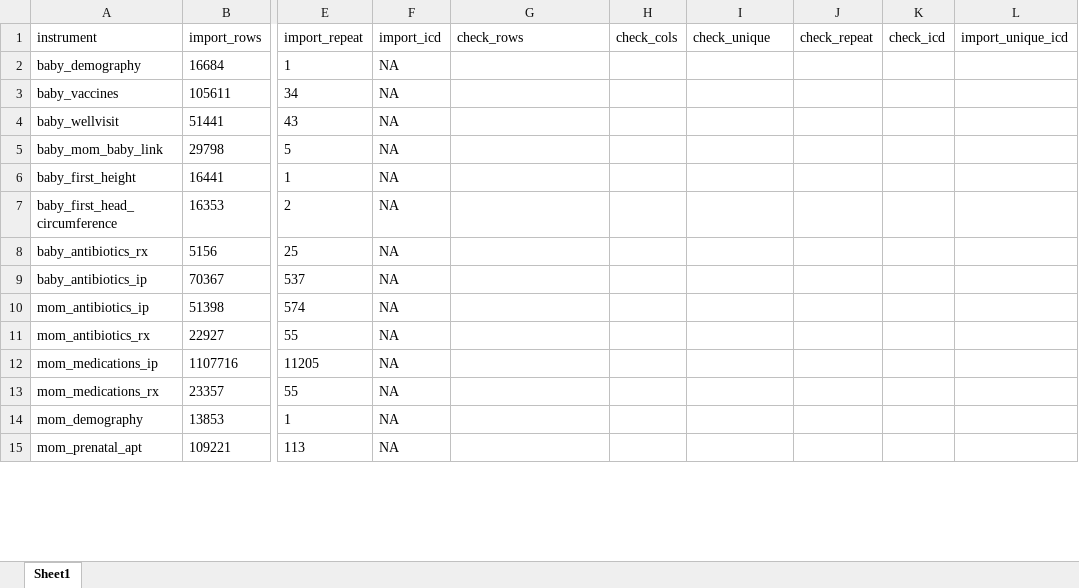
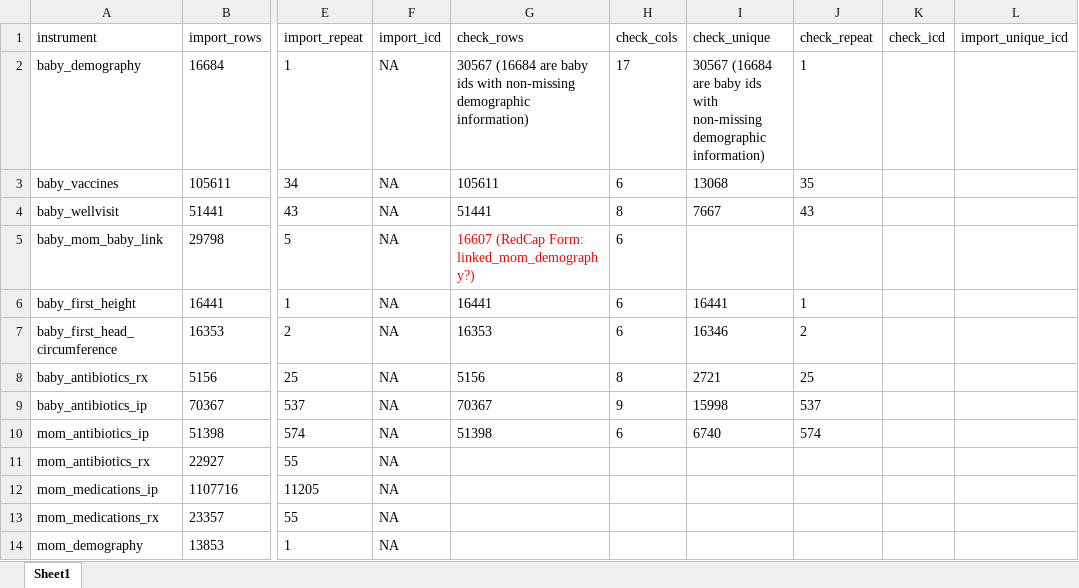
Before and after one commit to lemaslab/pediatric-abx-mod, an Excel workbook: check/redcap_checks.xlsx, sheet Sheet1, drawn as a sheet; only a part is shown, gaps mark what is left out; the shorter side is filled out with more unchanged rows; values as stored, in another font and other column widths than the file's, no borders; the diff covers the shown part only; the diff names each change by its address in the sheet, - before the commit and + after, or states it on an @@ line.

Commit message:
initialize code for check and subsetting

```diff
--- a/check/redcap_checks.xlsx (sheet Sheet1)
+++ b/check/redcap_checks.xlsx (sheet Sheet1)
-G2 (check_rows): (empty)
+G2 (check_rows): 30567 (16684 are baby ids with non-missing demographic information)
-H2 (check_cols): (empty)
+H2 (check_cols): 17
-I2 (check_unique): (empty)
+I2 (check_unique): 30567 (16684 are baby ids with non-missing demographic information)
-J2 (check_repeat): (empty)
+J2 (check_repeat): 1
-G3 (check_rows): (empty)
+G3 (check_rows): 105611
-H3 (check_cols): (empty)
+H3 (check_cols): 6
-I3 (check_unique): (empty)
+I3 (check_unique): 13068
-J3 (check_repeat): (empty)
+J3 (check_repeat): 35
-G4 (check_rows): (empty)
+G4 (check_rows): 51441
-H4 (check_cols): (empty)
+H4 (check_cols): 8
-I4 (check_unique): (empty)
+I4 (check_unique): 7667
-J4 (check_repeat): (empty)
+J4 (check_repeat): 43
-G5 (check_rows): (empty)
+G5 (check_rows): 16607 (RedCap Form: linked_mom_demography?)
-H5:H7 (check_cols): (empty)
+H5:H7 (check_cols): 6
-G6 (check_rows): (empty)
+G6 (check_rows): 16441
-I6 (check_unique): (empty)
+I6 (check_unique): 16441
-J6 (check_repeat): (empty)
+J6 (check_repeat): 1
-G7 (check_rows): (empty)
+G7 (check_rows): 16353
-I7 (check_unique): (empty)
+I7 (check_unique): 16346
-J7 (check_repeat): (empty)
+J7 (check_repeat): 2
-G8 (check_rows): (empty)
+G8 (check_rows): 5156
-H8 (check_cols): (empty)
+H8 (check_cols): 8
-I8 (check_unique): (empty)
+I8 (check_unique): 2721
-J8 (check_repeat): (empty)
+J8 (check_repeat): 25
-G9 (check_rows): (empty)
+G9 (check_rows): 70367
-H9 (check_cols): (empty)
+H9 (check_cols): 9
-I9 (check_unique): (empty)
+I9 (check_unique): 15998
-J9 (check_repeat): (empty)
+J9 (check_repeat): 537
-G10 (check_rows): (empty)
+G10 (check_rows): 51398
-H10 (check_cols): (empty)
+H10 (check_cols): 6
-I10 (check_unique): (empty)
+I10 (check_unique): 6740
-J10 (check_repeat): (empty)
+J10 (check_repeat): 574
```
Also changed, not shown: 6 edited cells elsewhere in this sheet, 1 other file.
